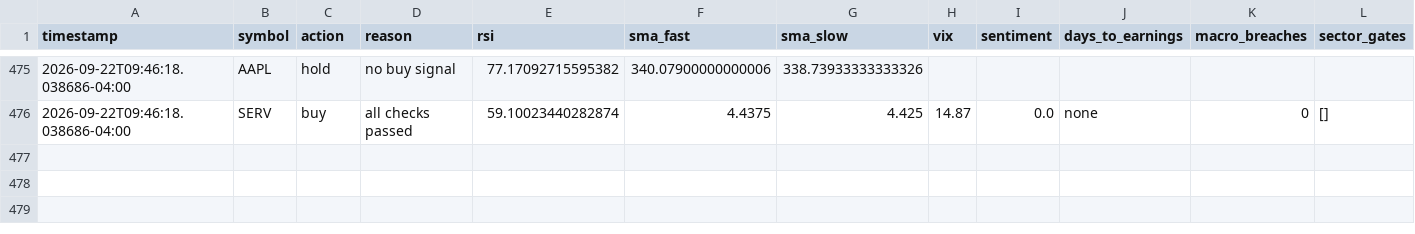
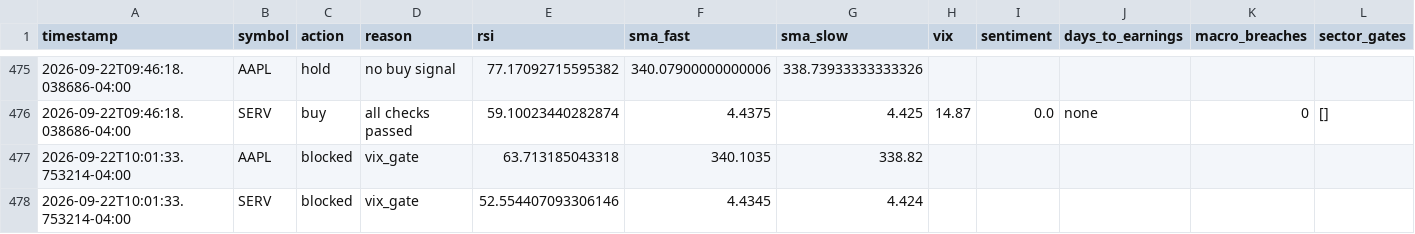
Before and after one commit to nguyenminhthanh0403-hub/graywind, a CSV file: state/decision_log.csv, drawn as a sheet; only a part is shown, gaps mark what is left out.

```diff
--- a/state/decision_log.csv
+++ b/state/decision_log.csv
@@ -476 +476,3 @@ timestamp,symbol,action,reason,rsi,sma_fast,sma_slow,vix,sentiment,days_to_earni
 2026-09-22T09:46:18.038686-04:00,SERV,buy,all checks passed,59.10023440282874,4.4375,4.425,14.87,0.0,none,0,[]
+2026-09-22T10:01:33.753214-04:00,AAPL,blocked,vix_gate,63.713185043318,340.1035,338.82,,,,,
+2026-09-22T10:01:33.753214-04:00,SERV,blocked,vix_gate,52.554407093306146,4.4345,4.424,,,,,
```
Also changed, not shown: dashboard-data/equity_curve.csv, dashboard-data/status.csv, 1 other file.
